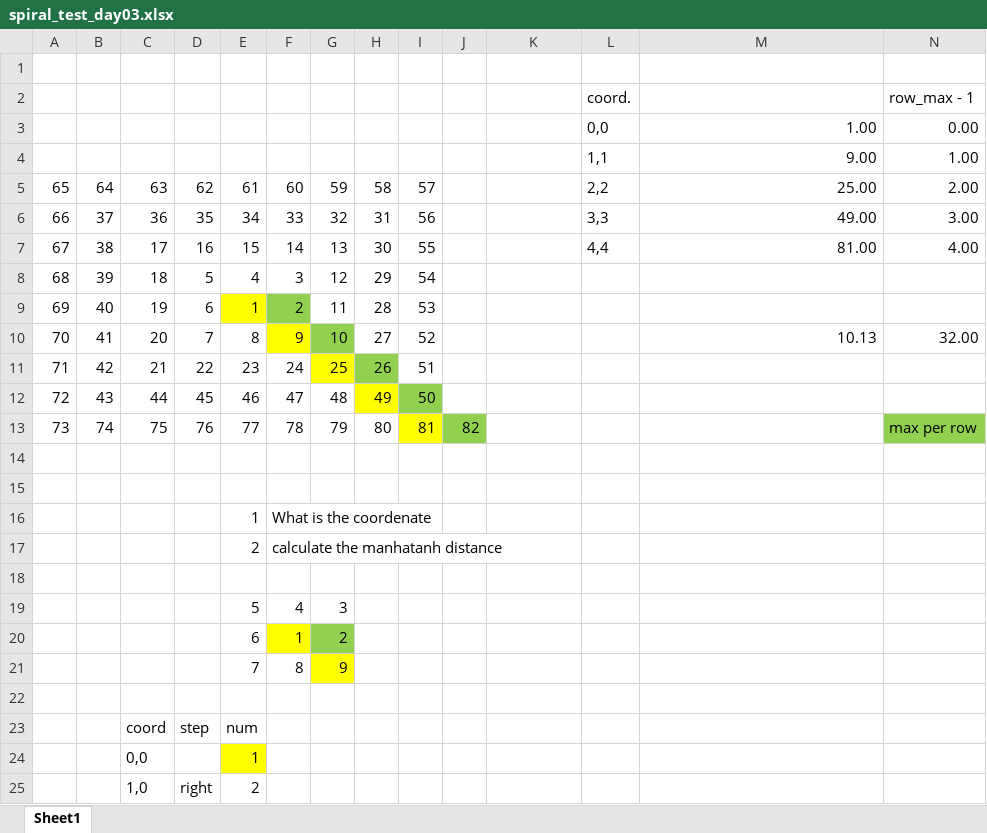
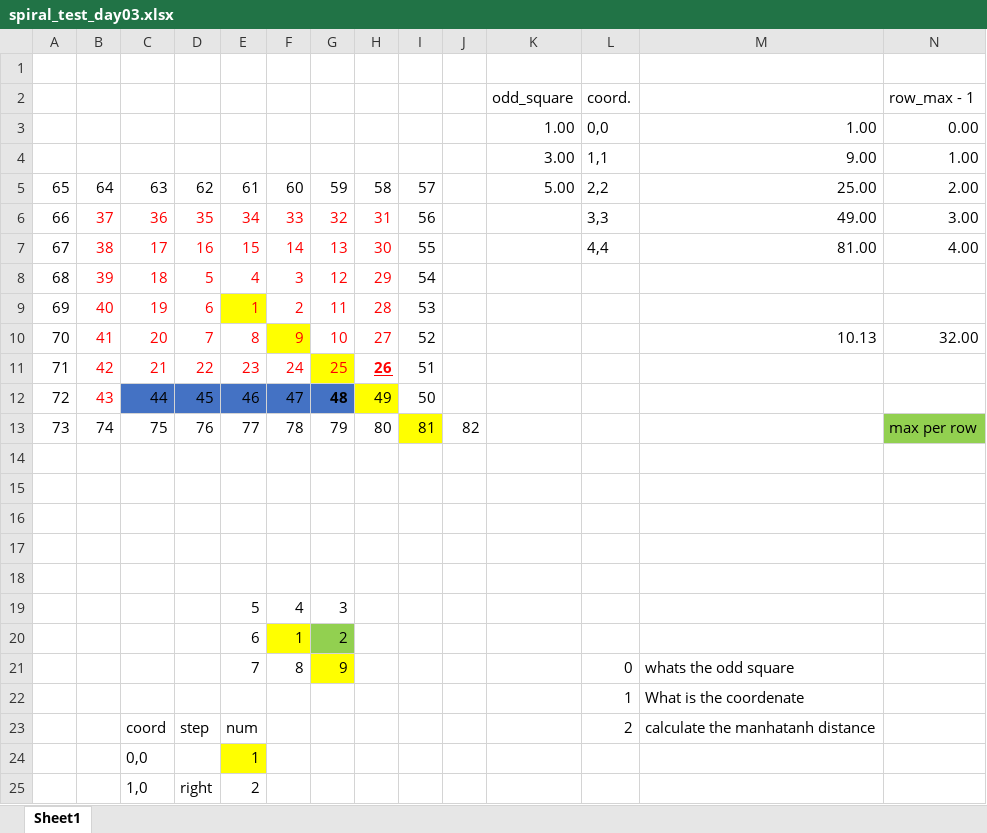
Before and after one commit to giordafrancis/advento2017, an Excel workbook: spiral_test_day03.xlsx, sheet Sheet1, drawn as a sheet; only a part is shown; values as stored, in another font and other column widths than the file's, no borders; rows hold the shown columns only; the diff names each change by its address in the sheet, - before the commit and + after, or states it on an @@ line.

```diff
--- a/spiral_test_day03.xlsx (sheet Sheet1)
+++ b/spiral_test_day03.xlsx (sheet Sheet1)
-K2: (empty)
+K2: odd_square
-K3: (empty)
+K3: 1.00
-K4: (empty)
+K4: 3.00
-K5: (empty)
+K5: 5.00
-B6:H11 text colour: black
+B6:H11 text colour: #FF0000
-F9 fill: #92D050
+F9 fill: none
-G10 fill: #92D050
+G10 fill: none
@@ H11 fill: #92D050 → none, bold: off → on, underline: off → on @@
-B12 text colour: black
+B12 text colour: #FF0000
-C12:G12 fill: none
+C12:G12 fill: #4472C4
-G12 bold: off
+G12 bold: on
-I12 fill: #92D050
+I12 fill: none
-J13 fill: #92D050
+J13 fill: none
-row 16:  |  |  |  | 1 | What is the coordenate
+row 16: (empty)
-row 17:  |  |  |  | 2 | calculate the manhatanh distance
+row 17: (empty)
-L21: (empty)
+L21: 0
-M21: (empty)
+M21: whats the odd square
-row 22: (empty)
+row 22:  |  |  |  |  |  |  |  |  |  |  | 1 | What is the coordenate
-L23: (empty)
+L23: 2
-M23: (empty)
+M23: calculate the manhatanh distance
```
Also changed, not shown: 3 other files.
